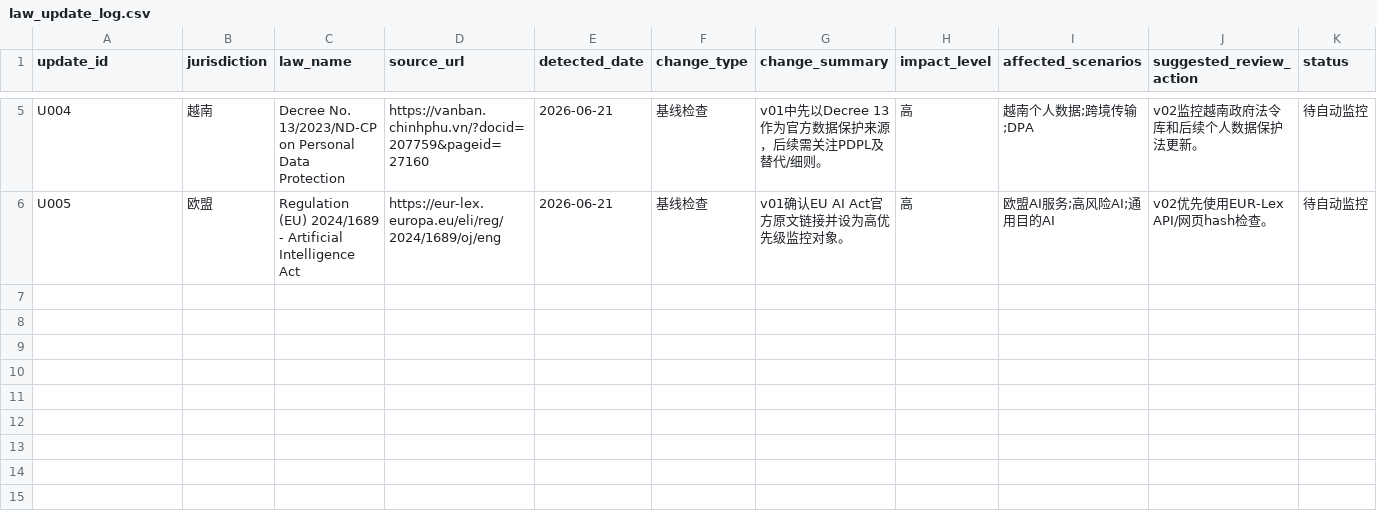
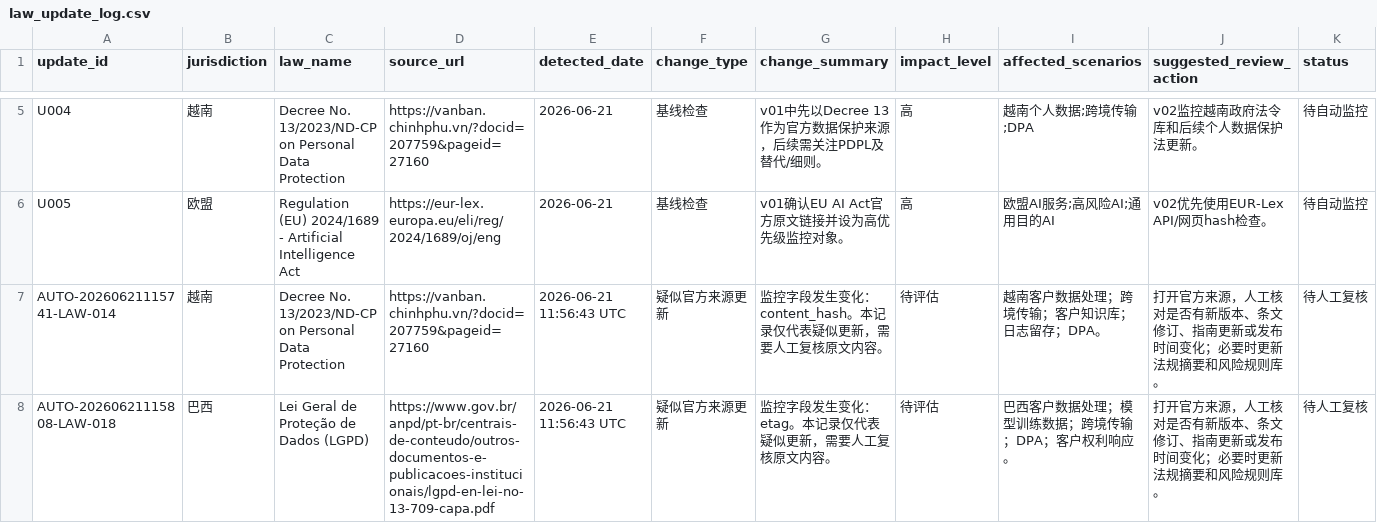
Before and after one commit to MRJJ1023/ai-oversea-compliance-assistant, a CSV file: data/law_update_log.csv, drawn as a sheet; only a part is shown, gaps mark what is left out.

```diff
--- a/data/law_update_log.csv
+++ b/data/law_update_log.csv
@@ -6 +6,3 @@ U004,越南,Decree No. 13/2023/ND-CP on Personal Data Protection,https://vanban.
 U005,欧盟,Regulation (EU) 2024/1689 - Artificial Intelligence Act,https://eur-lex.europa.eu/eli/reg/2024/1689/oj/eng,2026-06-21,基线检查,v01确认EU AI Act官方原文链接并设为高优先级监控对象。,高,欧盟AI服务;高风险AI;通用目的AI,v02优先使用EUR-Lex API/网页hash检查。,待自动监控
+AUTO-20260621115741-LAW-014,越南,Decree No. 13/2023/ND-CP on Personal Data Protection,https://vanban.chinhphu.vn/?docid=207759&pageid=27160,2026-06-21 11:56:43 UTC,疑似官方来源更新,监控字段发生变化：content_hash。本记录仅代表疑似更新，需要人工复核原文内容。,待评估,越南客户数据处理；跨境传输；客户知识库；日志留存；DPA。,打开官方来源，人工核对是否有新版本、条文修订、指南更新或发布时间变化；必要时更新法规摘要和风险规则库。,待人工复核
+AUTO-20260621115808-LAW-018,巴西,Lei Geral de Proteção de Dados (LGPD),https://www.gov.br/anpd/pt-br/centrais-de-conteudo/outros-documentos-e-publicacoes-institucionais/lgpd-en-lei-no-13-709-capa.pdf,2026-06-21 11:56:43 UTC,疑似官方来源更新,监控字段发生变化：etag。本记录仅代表疑似更新，需要人工复核原文内容。,待评估,巴西客户数据处理；模型训练数据；跨境传输；DPA；客户权利响应。,打开官方来源，人工核对是否有新版本、条文修订、指南更新或发布时间变化；必要时更新法规摘要和风险规则库。,待人工复核
```
Also changed, not shown: 1 other file.
